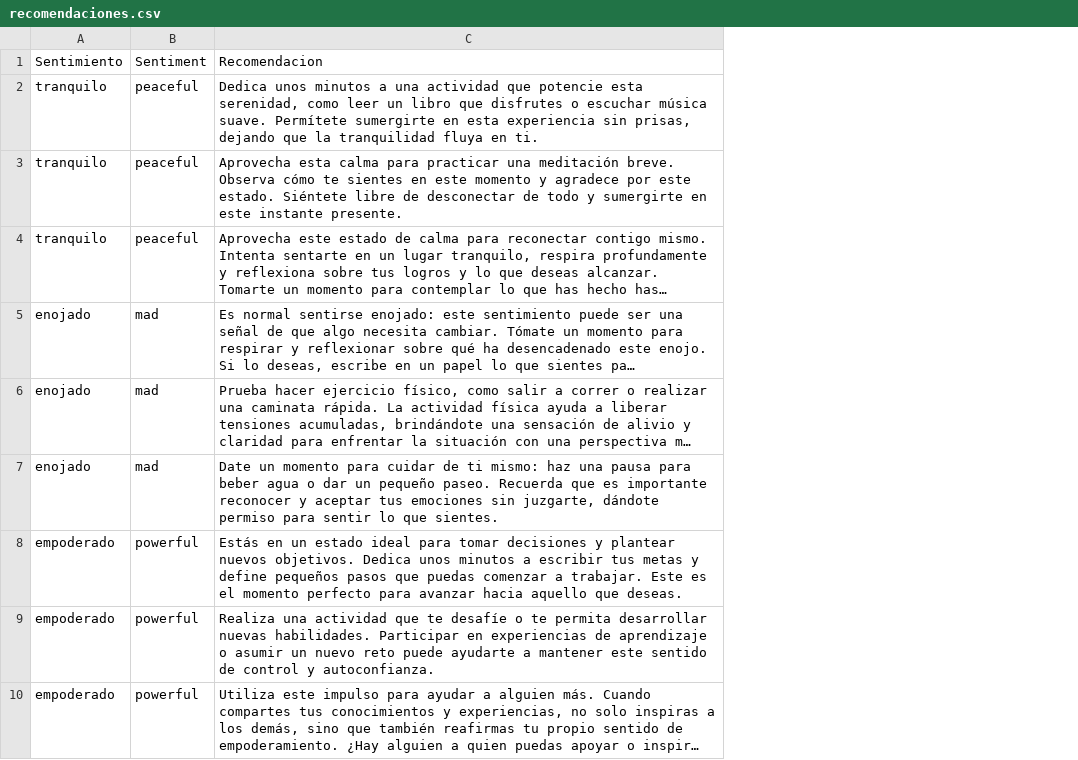
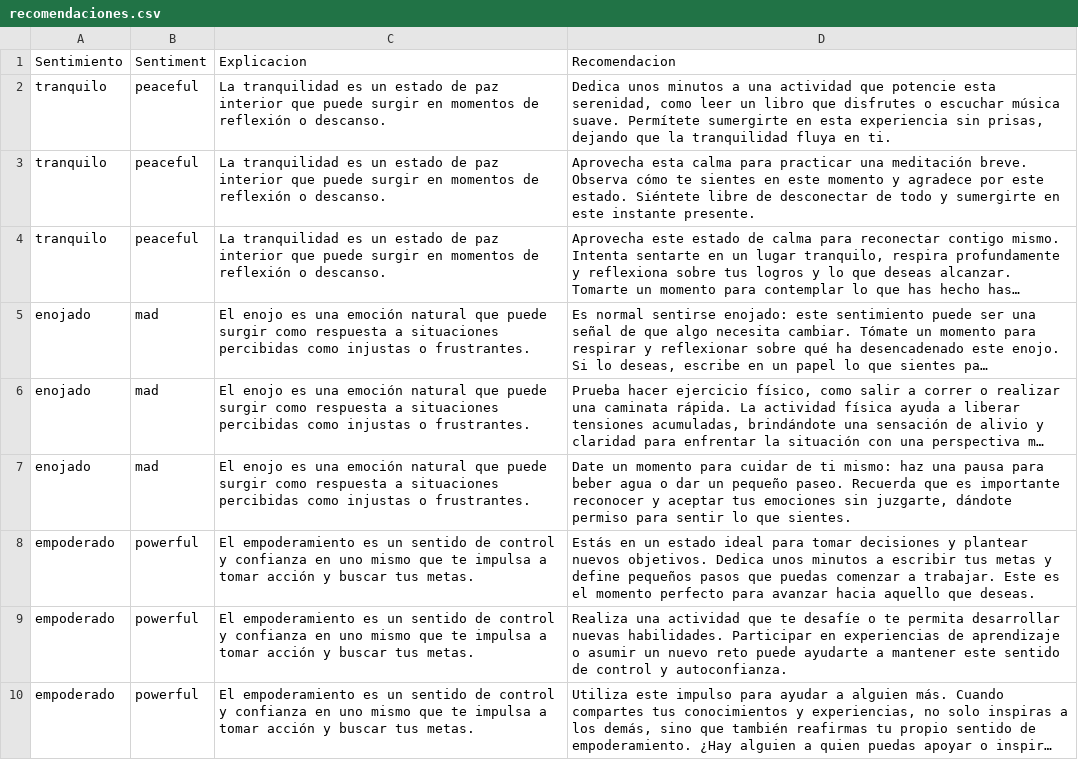
Before and after one commit to ProyectoNLP/Despliegue, a CSV file: recomendaciones.csv, drawn as a sheet; only a part is shown; long unchanged cells end in …; the diff covers the shown part only; the diff names each change by its address in the sheet, - before the commit and + after, or states it on an @@ line.

Commit message:
Update recomendaciones.csv

```diff
--- a/recomendaciones.csv
+++ b/recomendaciones.csv
+column C (Explicacion), rows 2-10: La tranquilidad es un estado de paz interior que puede surgir en momentos de reflexión o descanso. | La tranquilidad es un estado de paz interior que puede surgir en momentos de reflexión o descanso. | La tranquilidad es un estado de paz interior que puede surgir en momentos de reflexión o descanso. | El enojo es una emoción natural que puede surgir como respuesta a situaciones percibidas como injustas o frustrantes. | El enojo es una emoción natural que puede surgir como respuesta a situaciones percibidas como injustas o frustrantes. | El enojo es una emoción natural que puede surgir como respuesta a situaciones percibidas como injustas o frustrantes. | El empoderamiento es un sentido de control y confianza en uno mismo que te impulsa a tomar acción y buscar tus metas. | El empoderamiento es un sentido de control y confianza en uno mismo que te impulsa a tomar acción y buscar tus metas. | El empoderamiento es un sentido de control y confianza en uno mismo que te impulsa a tomar acción y buscar tus metas.
```
Also changed, not shown: 8 edited cells elsewhere in this file.
